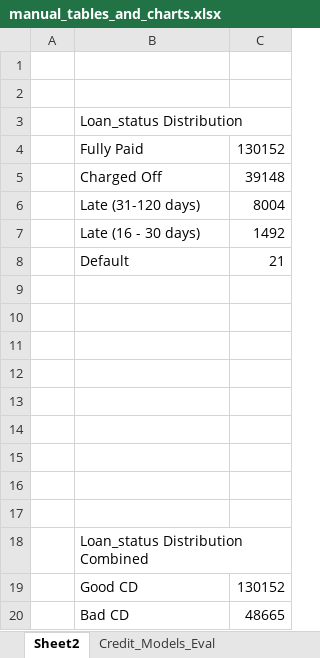
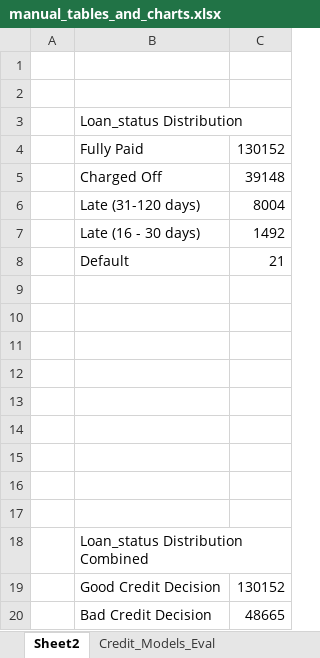
Before and after one commit to nfrank6-depaul/credit-decisioning, an Excel workbook: reports/manual_tables_and_charts.xlsx, sheet Sheet2, drawn as a sheet; values as stored, in another font and other column widths than the file's, no borders; charts and pictures not drawn; the diff names each change by its address in the sheet, - before the commit and + after, or states it on an @@ line.

```diff
--- a/reports/manual_tables_and_charts.xlsx (sheet Sheet2)
+++ b/reports/manual_tables_and_charts.xlsx (sheet Sheet2)
-B19: Good CD
+B19: Good Credit Decision
-B20: Bad CD
+B20: Bad Credit Decision
```
Also changed, not shown: charts or pictures, reports/results.xlsx, 3 other files.
